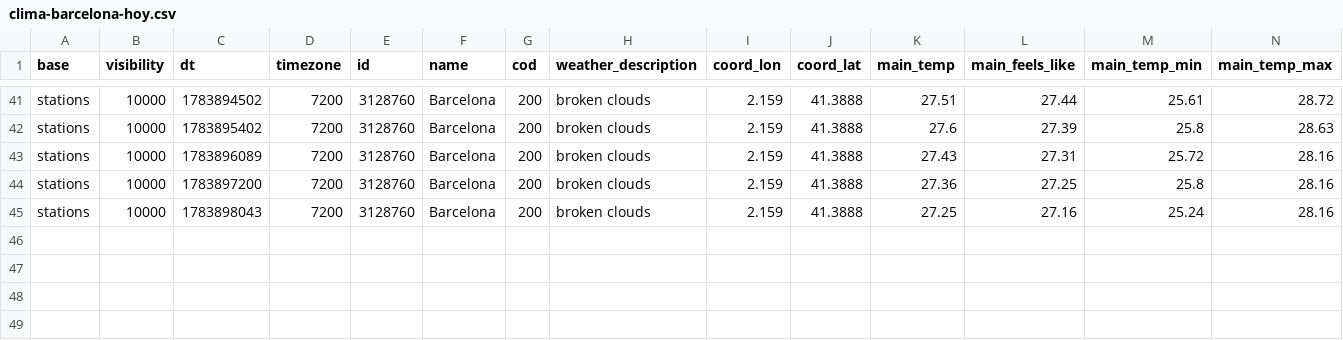
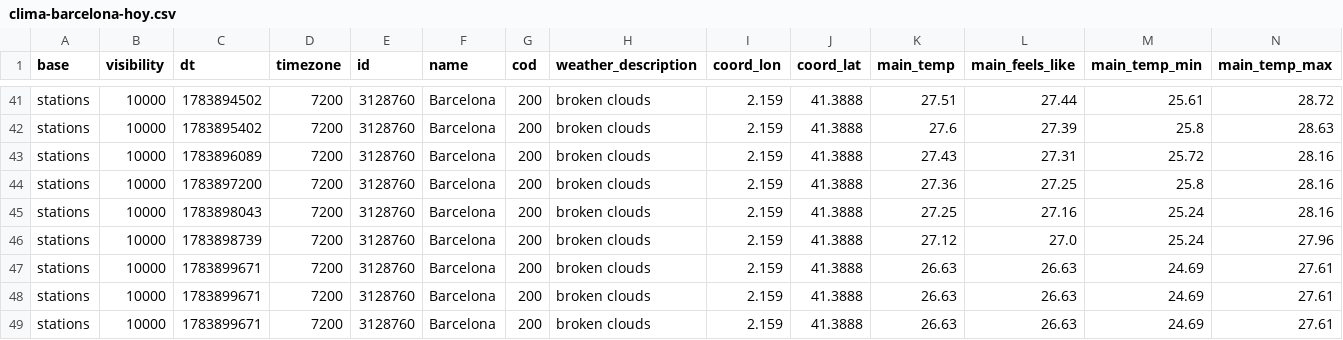
Before and after one commit to juanAuz/ArquitecturaComputadores, a CSV file: BarcelonaWeather/clima-barcelona-hoy.csv, drawn as a sheet; only a part is shown, gaps mark what is left out; rows hold the shown columns only; the diff names each change by its address in the sheet, - before the commit and + after, or states it on an @@ line.

```diff
--- a/BarcelonaWeather/clima-barcelona-hoy.csv
+++ b/BarcelonaWeather/clima-barcelona-hoy.csv
+row 46: stations | 10000 | 1783898739 | 7200 | 3128760 | Barcelona | 200 | broken clouds | 2.159 | 41.3888 | 27.12 | 27.0 | 25.24 | 27.96
+row 47: stations | 10000 | 1783899671 | 7200 | 3128760 | Barcelona | 200 | broken clouds | 2.159 | 41.3888 | 26.63 | 26.63 | 24.69 | 27.61
+row 48: stations | 10000 | 1783899671 | 7200 | 3128760 | Barcelona | 200 | broken clouds | 2.159 | 41.3888 | 26.63 | 26.63 | 24.69 | 27.61
+row 49: stations | 10000 | 1783899671 | 7200 | 3128760 | Barcelona | 200 | broken clouds | 2.159 | 41.3888 | 26.63 | 26.63 | 24.69 | 27.61
```
Also changed, not shown: 9 other files.
